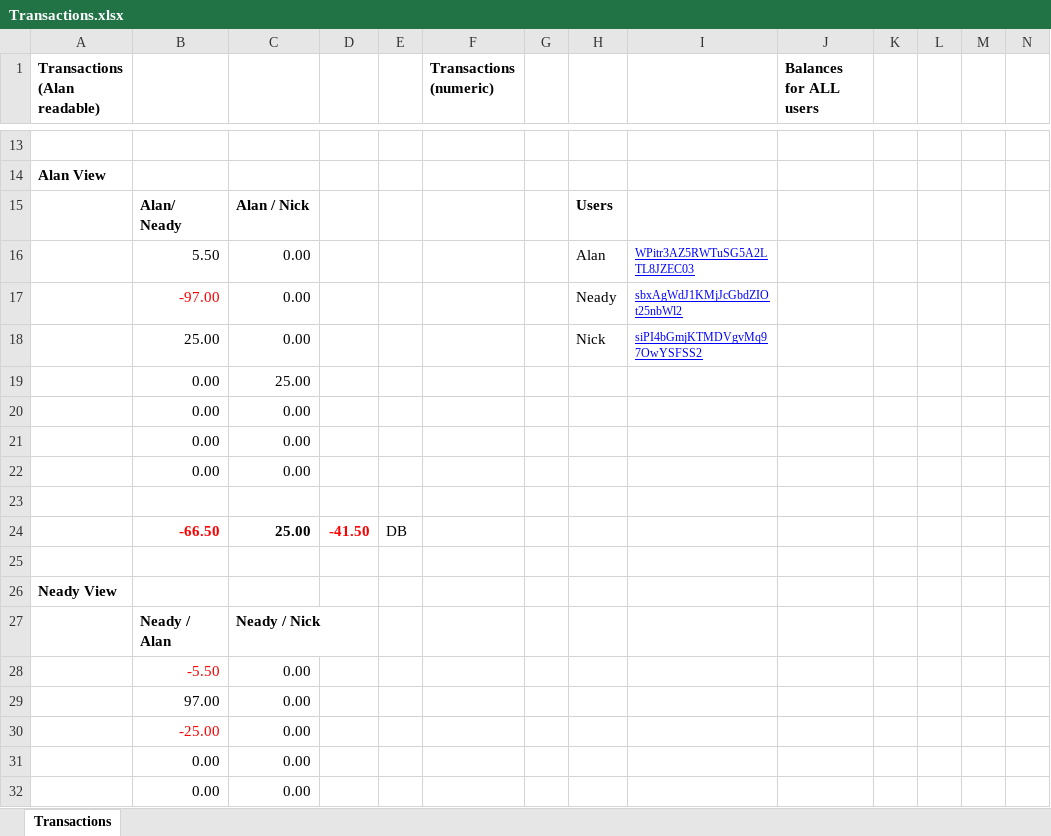
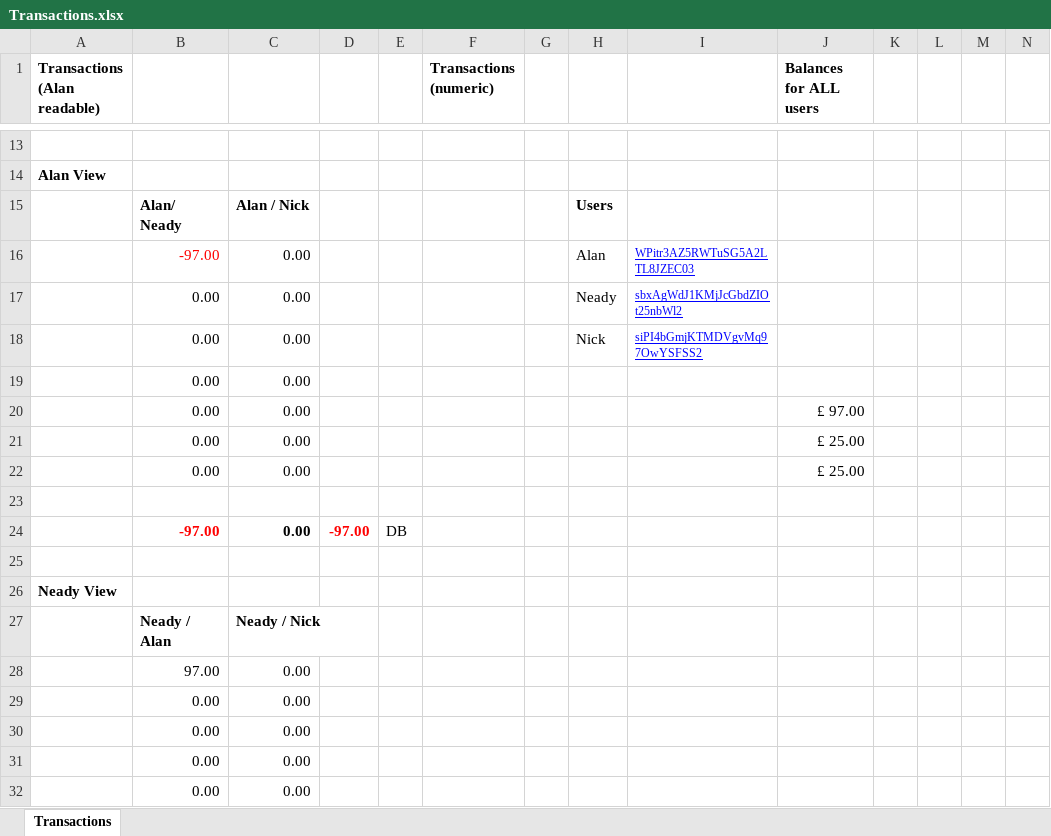
Before and after one commit to bigal2112/af2emailAuth, an Excel workbook: Transactions.xlsx, sheet Transactions, drawn as a sheet; only a part is shown, gaps mark what is left out; values as stored, in another font and other column widths than the file's, no borders; removed rows and columns are numbered as before the commit, all else as after; rows hold the shown columns only; the diff covers the shown part only; the diff names each change by its address in the sheet, - before the commit and + after, or states it on an @@ line.

```diff
--- a/Transactions.xlsx (sheet Transactions)
+++ b/Transactions.xlsx (sheet Transactions)
-B16: 5.50
+B16: -97.00
-B16 text colour: black
+B16 text colour: #FF0000
-B17: -97.00
+B17: 0.00
-B17 text colour: #FF0000
+B17 text colour: black
-B18: 25.00
+B18: 0.00
-row 19:  | 0.00 | 25.00
-J20 (Balances for ALL users): (empty)
+J20 (Balances for ALL users): £ 97.00
-J21 (Balances for ALL users): (empty)
+J21 (Balances for ALL users): £ 25.00
+row 22:  | 0.00 | 0.00 |  |  |  |  |  |  | £ 25.00
-row 24:  | -66.50 | 25.00 | -41.50 | DB
+row 24:  | -97.00 | 0.00 | -97.00 | DB
-row 28:  | -5.50 | 0.00
-B29: -25.00
+B29: 0.00
-B29 text colour: #FF0000
+B29 text colour: black
+row 30:  | 0.00 | 0.00
```
Also changed, not shown: 2 added rows, 2 removed rows, 30 edited cells and cell formats elsewhere in this sheet, formulas that keep their value, 27 other files.
